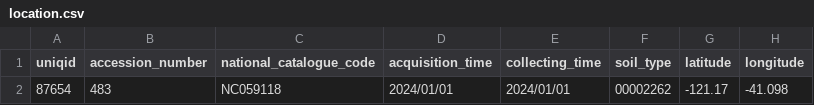
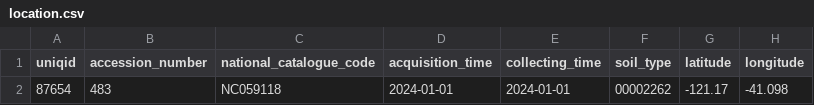
Before and after one commit to wilkinsonlab/FLAIR-GG, a CSV file: SemanticModel/CSV/location.csv, drawn as a sheet; only a part is shown; the diff names each change by its address in the sheet, - before the commit and + after, or states it on an @@ line.

```diff
--- a/SemanticModel/CSV/location.csv
+++ b/SemanticModel/CSV/location.csv
-D2 (acquisition_time): 2024/01/01
+D2 (acquisition_time): 2024-01-01
-E2 (collecting_time): 2024/01/01
+E2 (collecting_time): 2024-01-01
```
Also changed, not shown: 7 other files.
